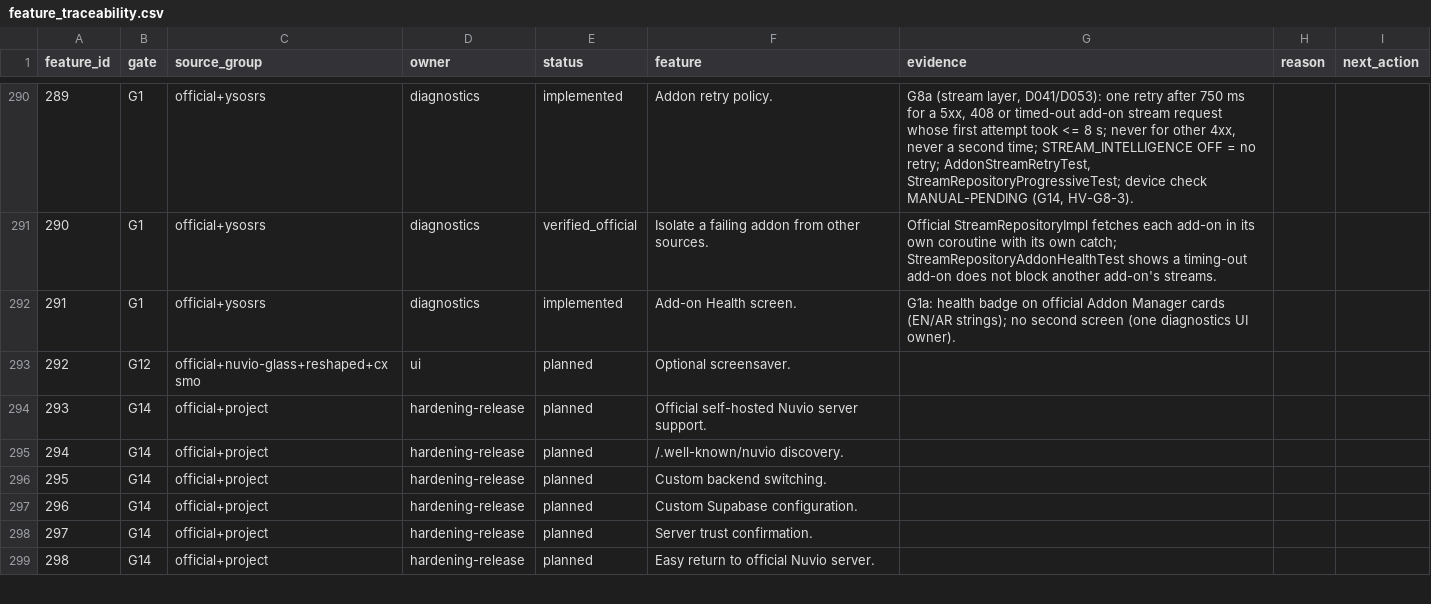
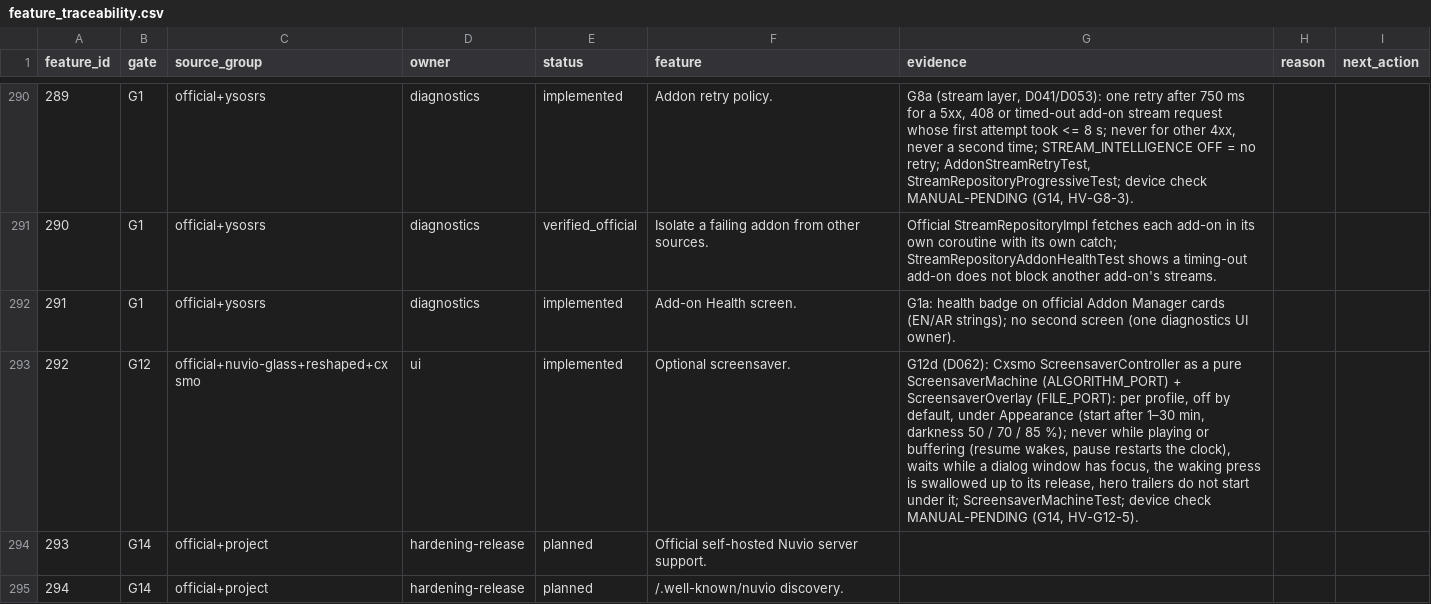
Before and after one commit to alrithy/NuvioTV, a CSV file: integration/feature_traceability.csv, drawn as a sheet; only a part is shown, gaps mark what is left out; the shorter side is filled out with more unchanged rows.

```diff
--- a/integration/feature_traceability.csv
+++ b/integration/feature_traceability.csv
@@ -292,3 +292,3 @@ feature_id,gate,source_group,owner,status,feature,evidence,reason,next_action
 291,G1,official+ysosrs,diagnostics,implemented,Add-on Health screen.,G1a: health badge on official Addon Manager cards (EN/AR strings); no second screen (one diagnostics UI owner).,,
-292,G12,official+nuvio-glass+reshaped+cxsmo,ui,planned,Optional screensaver.,,,
+292,G12,official+nuvio-glass+reshaped+cxsmo,ui,implemented,Optional screensaver.,"G12d (D062): Cxsmo ScreensaverController as a pure ScreensaverMachine (ALGORITHM_PORT) + ScreensaverOverlay (FILE_PORT): per profile, off by default, under Appearance (start after 1–30 min, darkness 50 / 70 / 85 %); never while playing or buffering (resume wakes, pause restarts the clock), waits while a dialog window has focus, the waking press is swallowed up to its release, hero trailers do not start under it; ScreensaverMachineTest; device check MANUAL-PENDING (G14, HV-G12-5).",,
 293,G14,official+project,hardening-release,planned,Official self-hosted Nuvio server support.,,,
```
Also changed, not shown: 18 other files.
